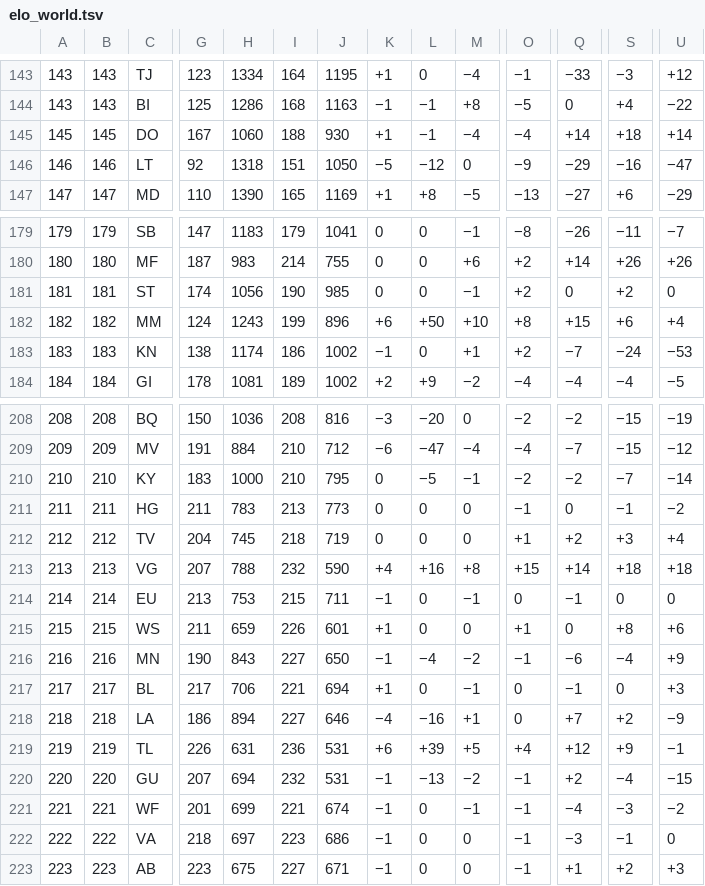
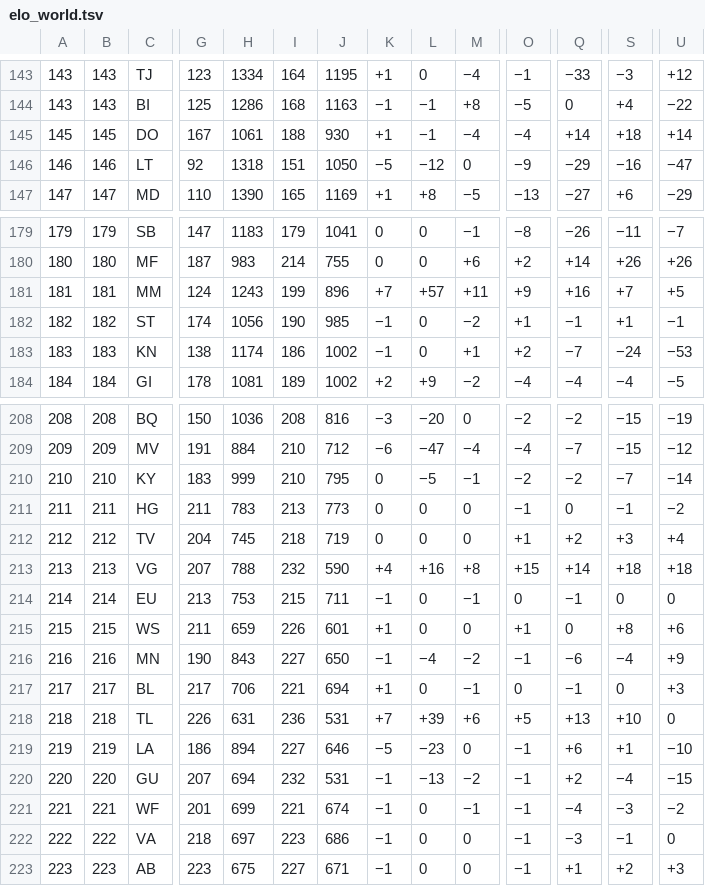
Before and after one commit to waledosunmu/worldcup-predictor, a TSV file: data/raw/elo_world.tsv, drawn as a sheet; only a part is shown, gaps mark what is left out; removed rows and columns are numbered as before the commit, all else as after; rows hold the shown columns only; the diff names each change by its address in the sheet, - before the commit and + after, or states it on an @@ line.

```diff
--- a/data/raw/elo_world.tsv
+++ b/data/raw/elo_world.tsv
-H145: 1060
+H145: 1061
+row 181: 181 | 181 | MM | 124 | 1243 | 199 | 896 | +7 | +57 | +11 | +9 | +16 | +7 | +5
-A182: 181
+A182: 182
-B182: 181
+B182: 182
-K182: 0
+K182: −1
-M182: −1
+M182: −2
-O182: +2
+O182: +1
-Q182: 0
+Q182: −1
-S182: +2
+S182: +1
-U182: 0
+U182: −1
-row 182: 182 | 182 | MM | 124 | 1243 | 199 | 896 | +6 | +50 | +10 | +8 | +15 | +6 | +4
-H210: 1000
+H210: 999
-row 218: 218 | 218 | LA | 186 | 894 | 227 | 646 | −4 | −16 | +1 | 0 | +7 | +2 | −9
-A218: 219
+A218: 218
-B218: 219
+B218: 218
-K218: +6
+K218: +7
-M218: +5
+M218: +6
-O218: +4
+O218: +5
-Q218: +12
+Q218: +13
-S218: +9
+S218: +10
-U218: −1
+U218: 0
+row 219: 219 | 219 | LA | 186 | 894 | 227 | 646 | −5 | −23 | 0 | −1 | +6 | +1 | −10
```
Also changed, not shown: 1 other file.
